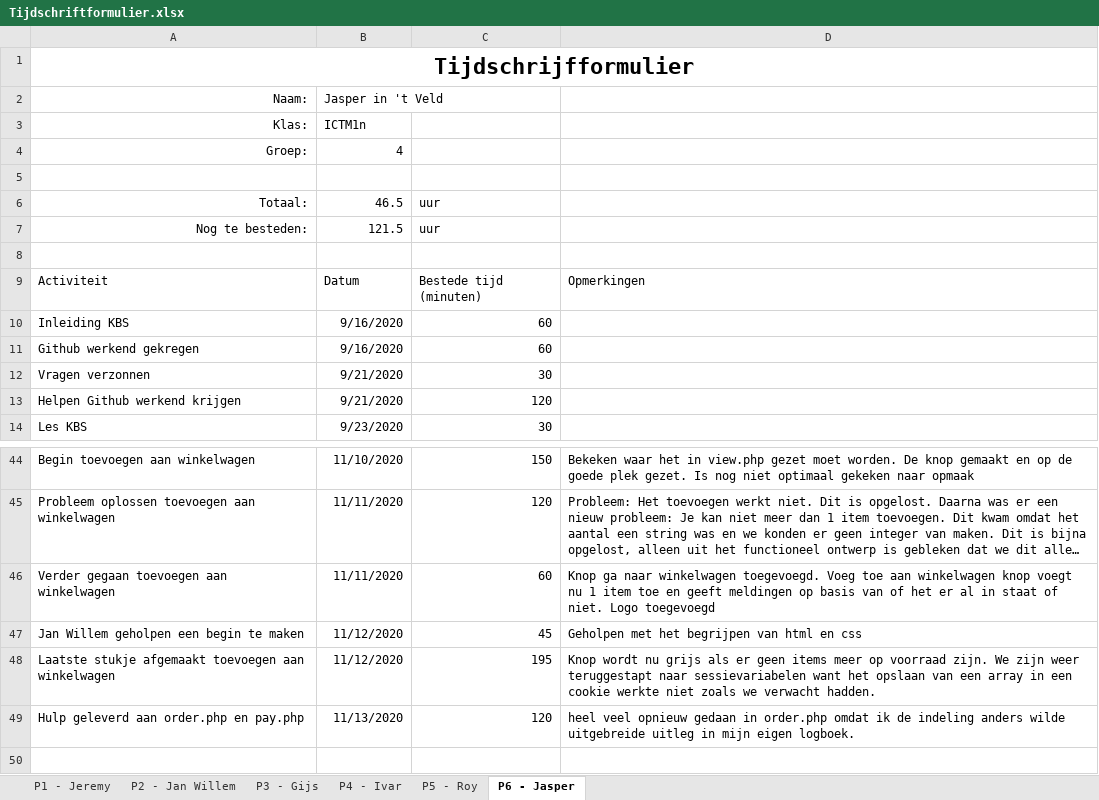
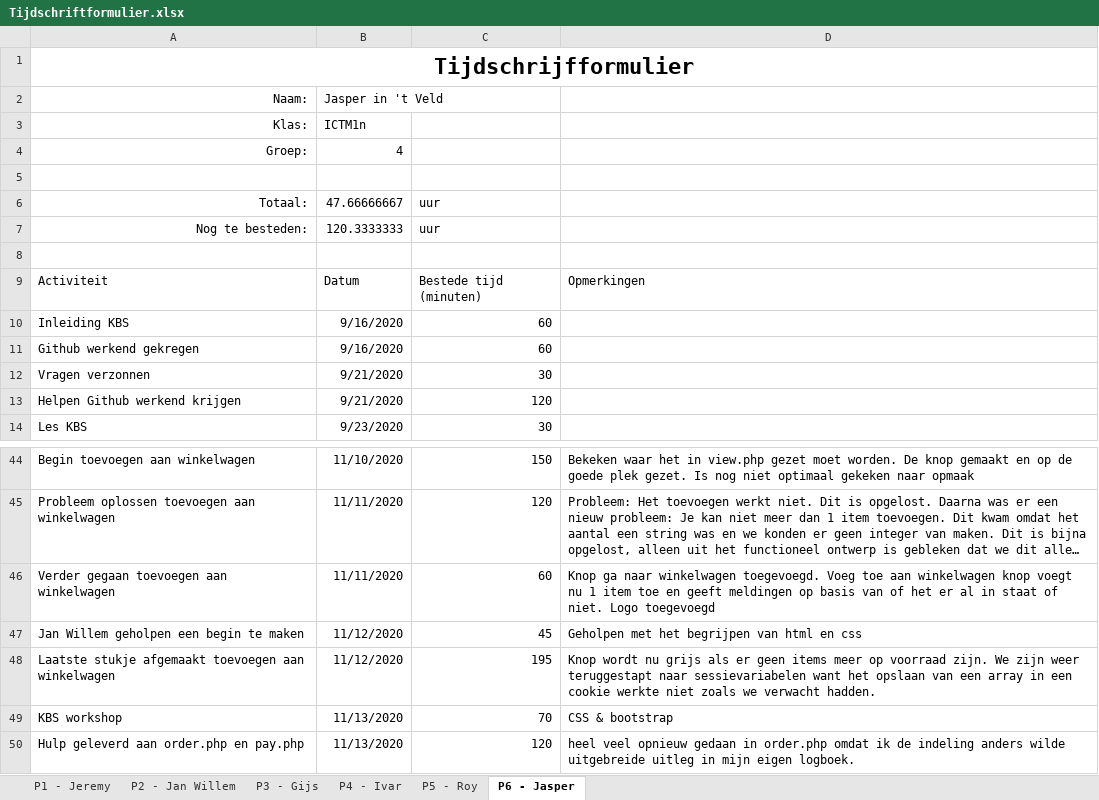
Before and after one commit to thesmallwan123/NerdyGadgets, an Excel workbook: Documenten/Tijdschriftformulier.xlsx, sheet P6 - Jasper, drawn as a sheet; only a part is shown, gaps mark what is left out; long unchanged cells end in …; values as stored, in another font and other column widths than the file's, no borders; table styles not drawn; the diff names each change by its address in the sheet, - before the commit and + after, or states it on an @@ line.

Commit message:
Tijdschriftformulier

```diff
--- a/Documenten/Tijdschriftformulier.xlsx (sheet P6 - Jasper)
+++ b/Documenten/Tijdschriftformulier.xlsx (sheet P6 - Jasper)
-B6: 46.5
+B6: 47.66666667
-B7: 121.5
+B7: 120.3333333
+row 49: KBS workshop | 11/13/2020 | 70 | CSS & bootstrap
```
